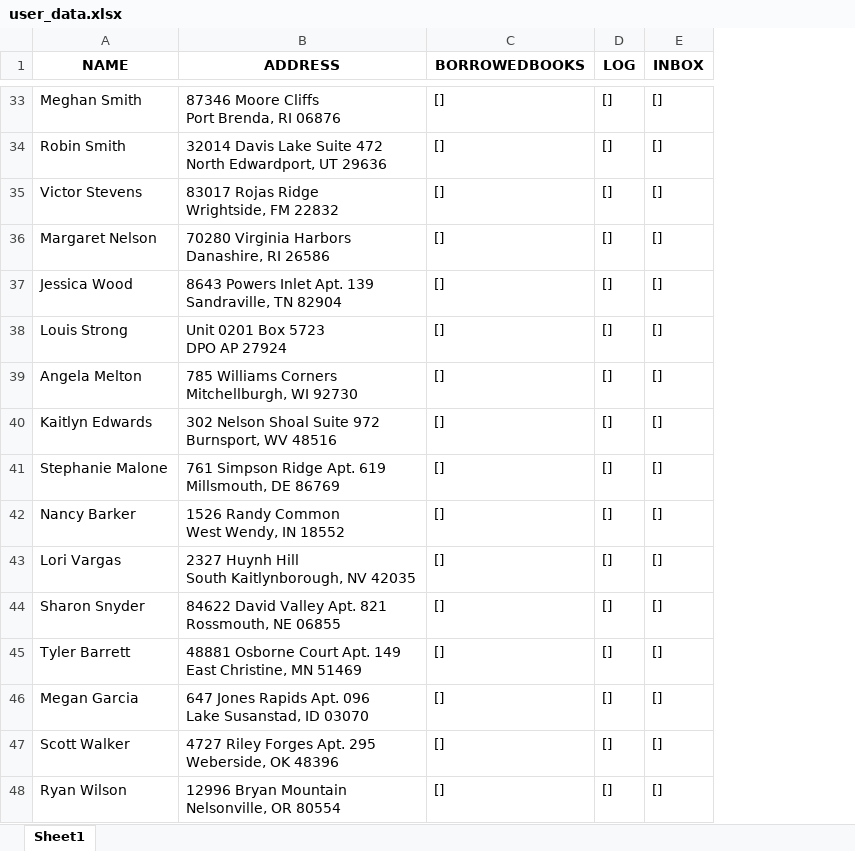
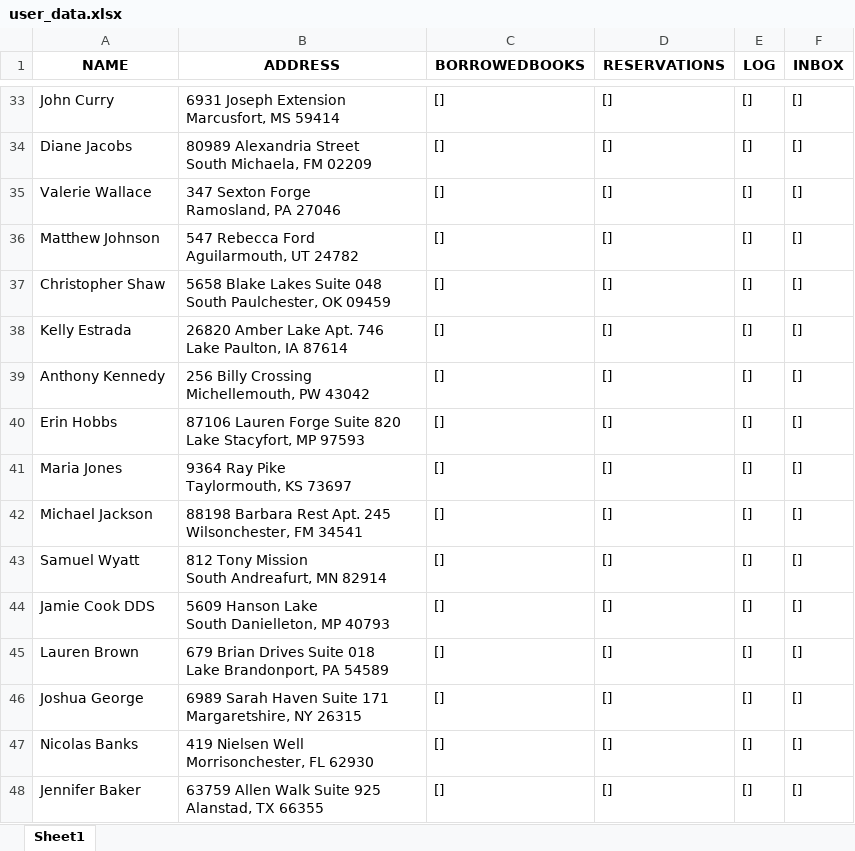
Before and after one commit to JaksSpecialisterne/CaseOpgave1, an Excel workbook: user_data.xlsx, sheet Sheet1, drawn as a sheet; only a part is shown, gaps mark what is left out; values as stored, in another font and other column widths than the file's, no borders; ↵ is a line break in a cell; the diff covers the shown part only; the diff names each change by its address in the sheet, - before the commit and + after, or states it on an @@ line.

```diff
--- a/user_data.xlsx (sheet Sheet1)
+++ b/user_data.xlsx (sheet Sheet1)
+column D (RESERVATIONS), rows 33-48: all []
-A33 (NAME): Meghan Smith
+A33 (NAME): John Curry
-B33 (ADDRESS): 87346 Moore Cliffs ↵ Port Brenda, RI 06876
+B33 (ADDRESS): 6931 Joseph Extension ↵ Marcusfort, MS 59414
-A34 (NAME): Robin Smith
+A34 (NAME): Diane Jacobs
-B34 (ADDRESS): 32014 Davis Lake Suite 472 ↵ North Edwardport, UT 29636
+B34 (ADDRESS): 80989 Alexandria Street ↵ South Michaela, FM 02209
-A35 (NAME): Victor Stevens
+A35 (NAME): Valerie Wallace
-B35 (ADDRESS): 83017 Rojas Ridge ↵ Wrightside, FM 22832
+B35 (ADDRESS): 347 Sexton Forge ↵ Ramosland, PA 27046
-A36 (NAME): Margaret Nelson
+A36 (NAME): Matthew Johnson
-B36 (ADDRESS): 70280 Virginia Harbors ↵ Danashire, RI 26586
+B36 (ADDRESS): 547 Rebecca Ford ↵ Aguilarmouth, UT 24782
-A37 (NAME): Jessica Wood
+A37 (NAME): Christopher Shaw
-B37 (ADDRESS): 8643 Powers Inlet Apt. 139 ↵ Sandraville, TN 82904
+B37 (ADDRESS): 5658 Blake Lakes Suite 048 ↵ South Paulchester, OK 09459
-A38 (NAME): Louis Strong
+A38 (NAME): Kelly Estrada
-B38 (ADDRESS): Unit 0201 Box 5723 ↵ DPO AP 27924
+B38 (ADDRESS): 26820 Amber Lake Apt. 746 ↵ Lake Paulton, IA 87614
-A39 (NAME): Angela Melton
+A39 (NAME): Anthony Kennedy
-B39 (ADDRESS): 785 Williams Corners ↵ Mitchellburgh, WI 92730
+B39 (ADDRESS): 256 Billy Crossing ↵ Michellemouth, PW 43042
-A40 (NAME): Kaitlyn Edwards
+A40 (NAME): Erin Hobbs
-B40 (ADDRESS): 302 Nelson Shoal Suite 972 ↵ Burnsport, WV 48516
+B40 (ADDRESS): 87106 Lauren Forge Suite 820 ↵ Lake Stacyfort, MP 97593
-A41 (NAME): Stephanie Malone
+A41 (NAME): Maria Jones
-B41 (ADDRESS): 761 Simpson Ridge Apt. 619 ↵ Millsmouth, DE 86769
+B41 (ADDRESS): 9364 Ray Pike ↵ Taylormouth, KS 73697
-A42 (NAME): Nancy Barker
+A42 (NAME): Michael Jackson
-B42 (ADDRESS): 1526 Randy Common ↵ West Wendy, IN 18552
+B42 (ADDRESS): 88198 Barbara Rest Apt. 245 ↵ Wilsonchester, FM 34541
-A43 (NAME): Lori Vargas
+A43 (NAME): Samuel Wyatt
-B43 (ADDRESS): 2327 Huynh Hill ↵ South Kaitlynborough, NV 42035
+B43 (ADDRESS): 812 Tony Mission ↵ South Andreafurt, MN 82914
-A44 (NAME): Sharon Snyder
+A44 (NAME): Jamie Cook DDS
-B44 (ADDRESS): 84622 David Valley Apt. 821 ↵ Rossmouth, NE 06855
+B44 (ADDRESS): 5609 Hanson Lake ↵ South Danielleton, MP 40793
-A45 (NAME): Tyler Barrett
+A45 (NAME): Lauren Brown
-B45 (ADDRESS): 48881 Osborne Court Apt. 149 ↵ East Christine, MN 51469
+B45 (ADDRESS): 679 Brian Drives Suite 018 ↵ Lake Brandonport, PA 54589
-A46 (NAME): Megan Garcia
+A46 (NAME): Joshua George
-B46 (ADDRESS): 647 Jones Rapids Apt. 096 ↵ Lake Susanstad, ID 03070
+B46 (ADDRESS): 6989 Sarah Haven Suite 171 ↵ Margaretshire, NY 26315
-A47 (NAME): Scott Walker
+A47 (NAME): Nicolas Banks
-B47 (ADDRESS): 4727 Riley Forges Apt. 295 ↵ Weberside, OK 48396
+B47 (ADDRESS): 419 Nielsen Well ↵ Morrisonchester, FL 62930
-A48 (NAME): Ryan Wilson
+A48 (NAME): Jennifer Baker
-B48 (ADDRESS): 12996 Bryan Mountain ↵ Nelsonville, OR 80554
+B48 (ADDRESS): 63759 Allen Walk Suite 925 ↵ Alanstad, TX 66355
```
Also changed, not shown: 168 edited cells elsewhere in this sheet, 1 other file.
